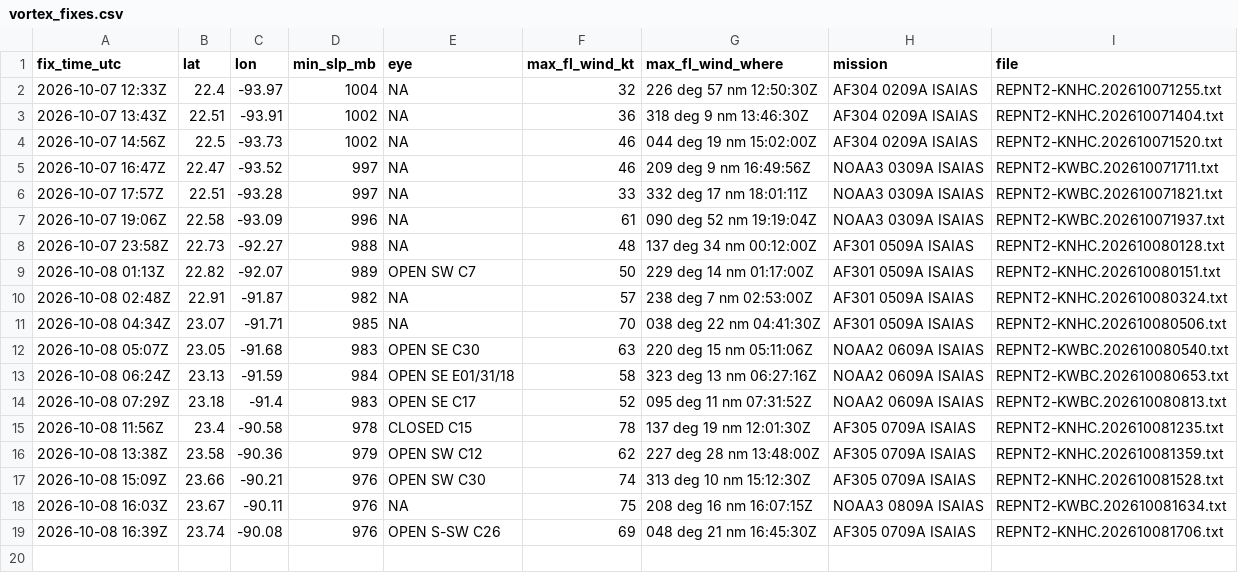
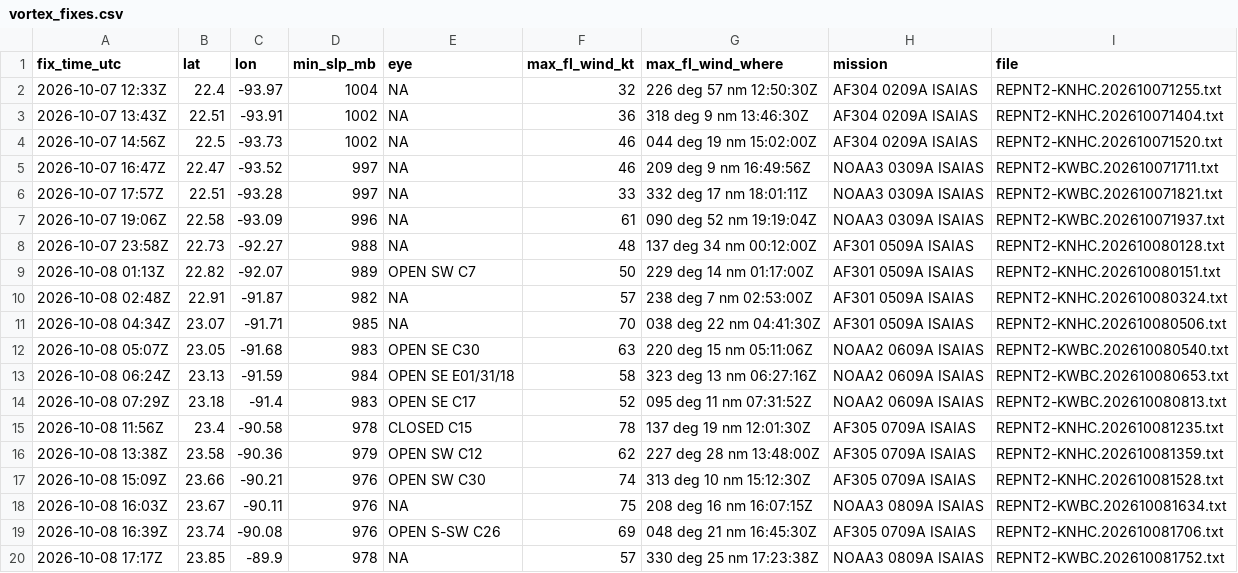
Before and after one commit to aphilp1/rapidwatch, a CSV file: data/storms/AL092026/vortex_fixes.csv, drawn as a sheet.

```diff
--- a/data/storms/AL092026/vortex_fixes.csv
+++ b/data/storms/AL092026/vortex_fixes.csv
@@ -19 +19,2 @@ fix_time_utc,lat,lon,min_slp_mb,eye,max_fl_wind_kt,max_fl_wind_where,mission,fil
 2026-10-08 16:39Z,23.74,-90.08,976,OPEN S-SW C26,69,048 deg 21 nm 16:45:30Z,AF305 0709A ISAIAS,REPNT2-KNHC.202610081706.txt
+2026-10-08 17:17Z,23.85,-89.9,978,NA,57,330 deg 25 nm 17:23:38Z,NOAA3 0809A ISAIAS,REPNT2-KWBC.202610081752.txt
```
Also changed, not shown: data/storms/AL092026/environment.csv, 41 other files.
